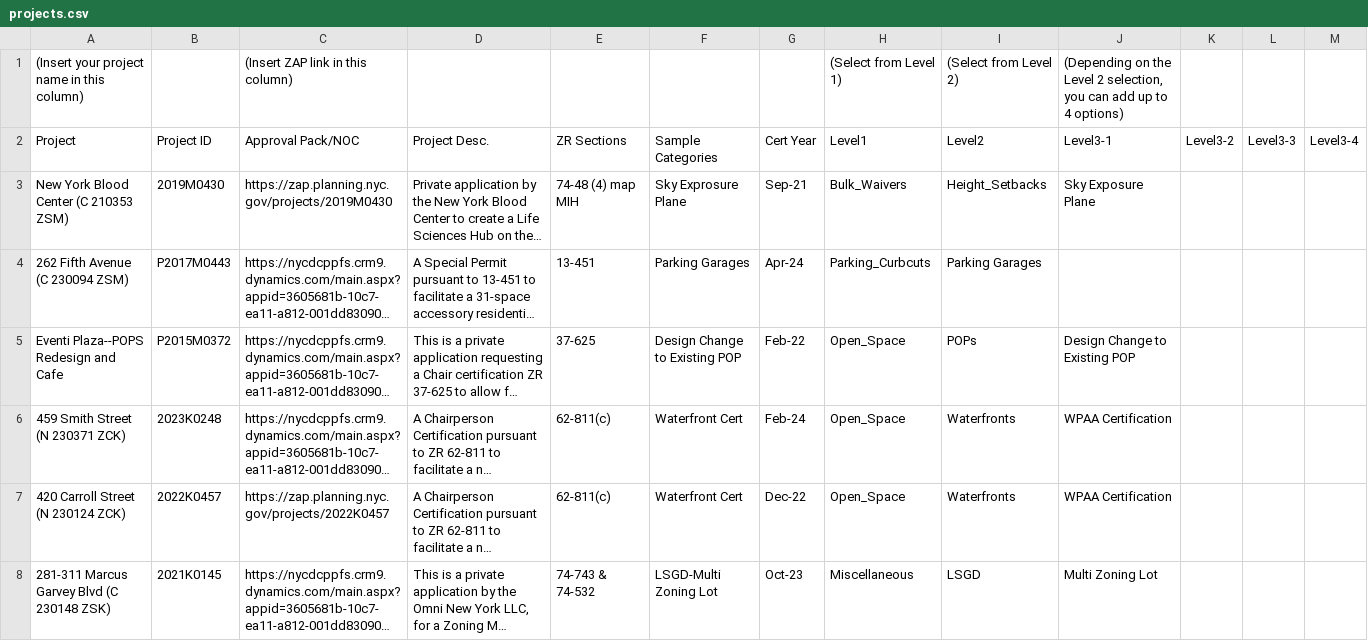
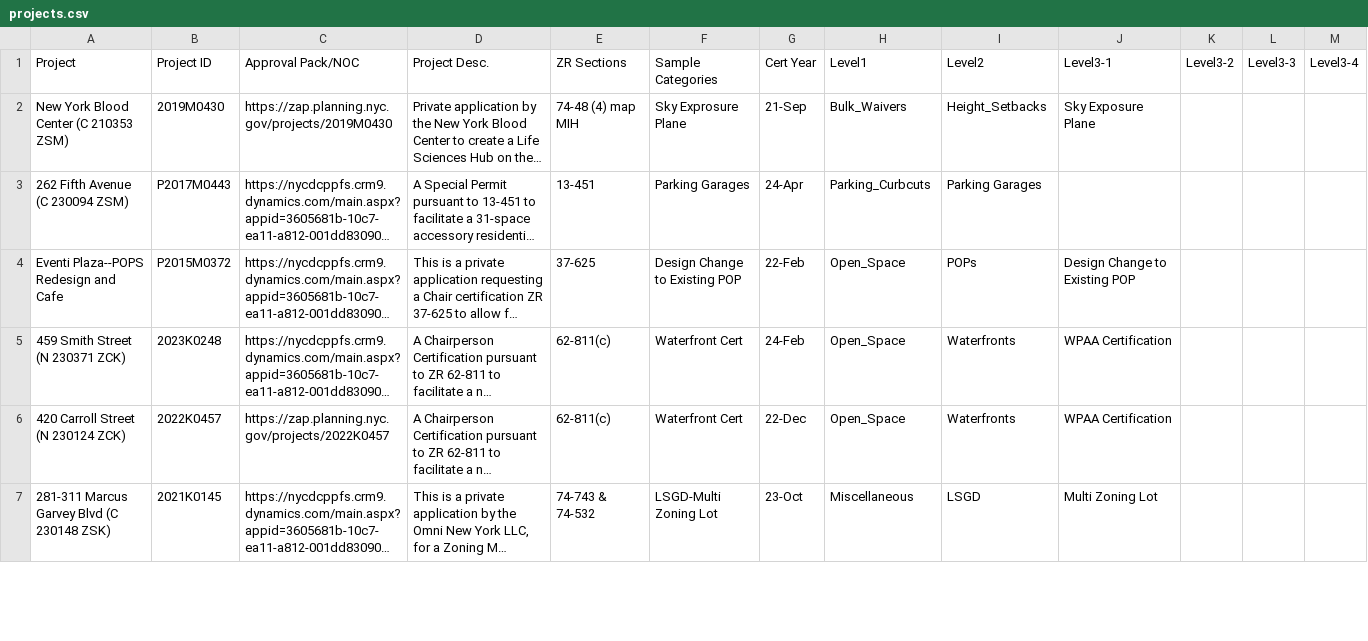
Before and after one commit to CityArch/trd-good-projects-library, a CSV file: projects.csv, drawn as a sheet; only a part is shown; long unchanged cells end in …; removed rows and columns are numbered as before the commit, all else as after; the diff covers the shown part only; the diff names each change by its address in the sheet, - before the commit and + after, or states it on an @@ line.

Commit message:
edit projects.csv 3

```diff
--- a/projects.csv
+++ b/projects.csv
-row 1: (Insert your project name in this column) |  | (Insert ZAP link in this column) |  |  |  |  | (Select from Level 1) | (Select from Level 2) | (Depending on the Level 2 selection, you can add up to 4 options)
-G2 (Cert Year): Sep-21
+G2 (Cert Year): 21-Sep
-G3 (Cert Year): Apr-24
+G3 (Cert Year): 24-Apr
-G4 (Cert Year): Feb-22
+G4 (Cert Year): 22-Feb
-G5 (Cert Year): Feb-24
+G5 (Cert Year): 24-Feb
-G6 (Cert Year): Dec-22
+G6 (Cert Year): 22-Dec
-G7 (Cert Year): Oct-23
+G7 (Cert Year): 23-Oct
```
Also changed, not shown: 15 edited cells elsewhere in this file.
